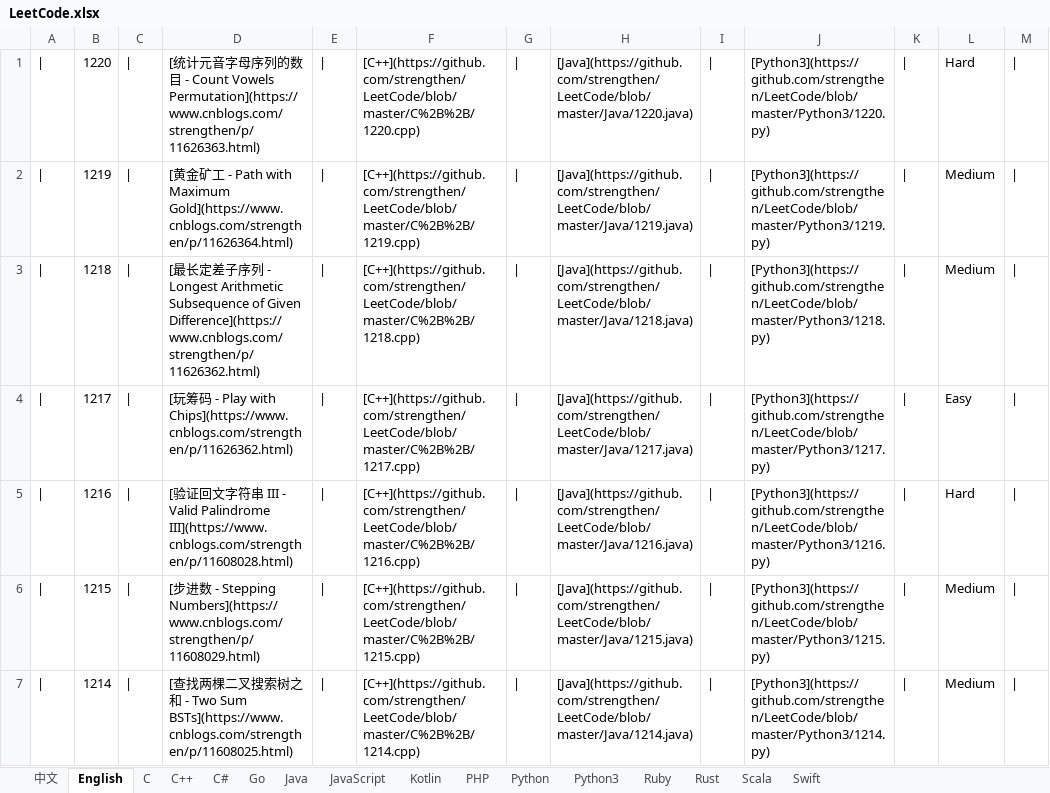
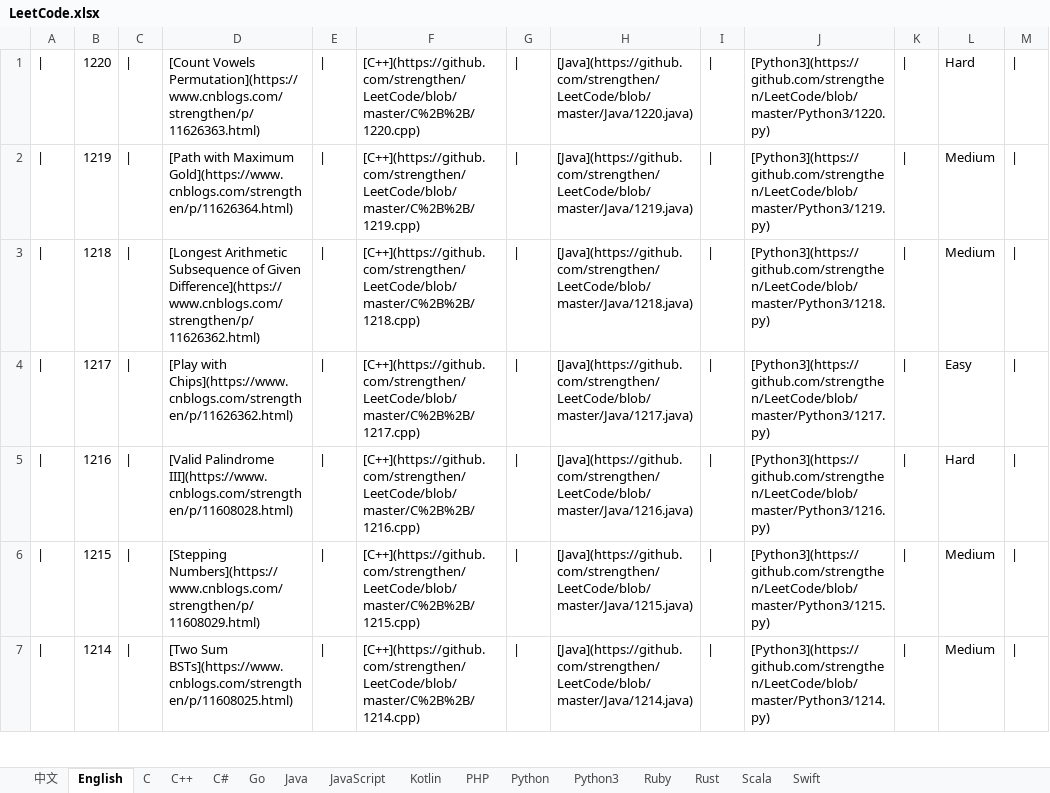
Before and after one commit to strengthen/LeetCode, an Excel workbook: MD/Image/LeetCode.xlsx, sheet English, drawn as a sheet; only a part is shown; values as stored, in another font and other column widths than the file's, no borders; the diff covers the shown part only; the diff names each change by its address in the sheet, - before the commit and + after, or states it on an @@ line.

Commit message:
refresh
refresh

```diff
--- a/MD/Image/LeetCode.xlsx (sheet English)
+++ b/MD/Image/LeetCode.xlsx (sheet English)
-D1: [统计元音字母序列的数目 - Count Vowels Permutation](https://www.cnblogs.com/strengthen/p/11626363.html)
+D1: [Count Vowels Permutation](https://www.cnblogs.com/strengthen/p/11626363.html)
-D2: [黄金矿工 - Path with Maximum…
+D2: [Path with Maximum…
-D3: [最长定差子序列 - Longest Arithmetic Subsequence…
+D3: [Longest Arithmetic Subsequence…
-D4: [玩筹码 - Play with Chips](https://www.cnblogs.com/strengthen/p/11626362.html)
+D4: [Play with Chips](https://www.cnblogs.com/strengthen/p/11626362.html)
-D5: [验证回文字符串 III - Valid Palindrome III](https://www.cnblogs.com/strengthen/p/11608028.html)
+D5: [Valid Palindrome III](https://www.cnblogs.com/strengthen/p/11608028.html)
-D6: [步进数 - Stepping Numbers](https://www.cnblogs.com/strengthen/p/11608029.html)
+D6: [Stepping Numbers](https://www.cnblogs.com/strengthen/p/11608029.html)
-D7: [查找两棵二叉搜索树之和 - Two Sum BSTs](https://www.cnblogs.com/strengthen/p/11608025.html)
+D7: [Two Sum BSTs](https://www.cnblogs.com/strengthen/p/11608025.html)
```
Also changed, not shown: 1185 edited cells elsewhere in this sheet, sheet 中文.
